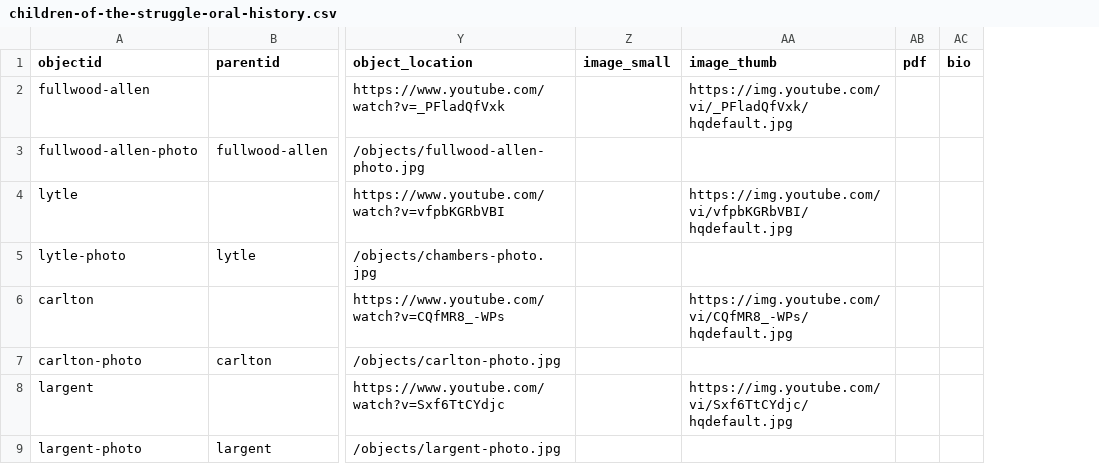
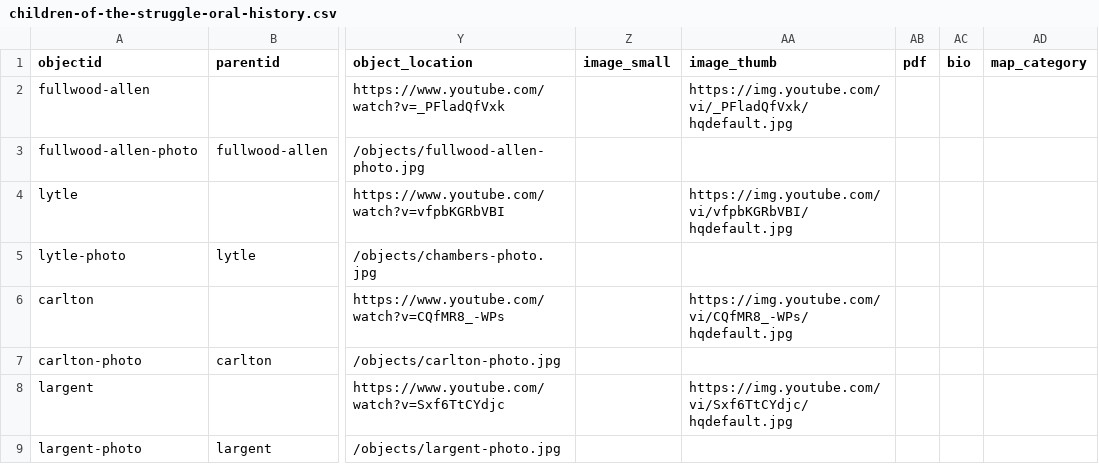
Before and after one commit to ncssmmolib/children-of-the-struggle-oral-history, a CSV file: _data/children-of-the-struggle-oral-history.csv, drawn as a sheet; only a part is shown, gaps mark what is left out; the diff names each change by its address in the sheet, - before the commit and + after, or states it on an @@ line.

```diff
--- a/_data/children-of-the-struggle-oral-history.csv
+++ b/_data/children-of-the-struggle-oral-history.csv
+column AD (map_category), empty
```
Also changed, not shown: 1 other file.
